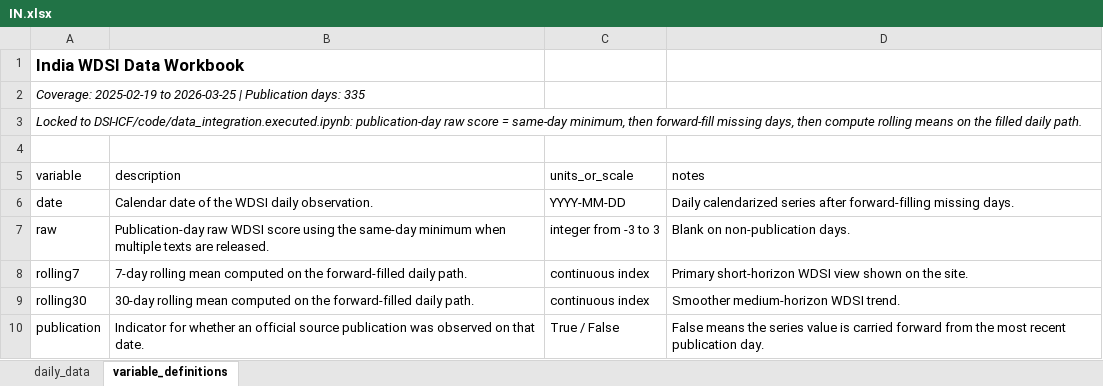
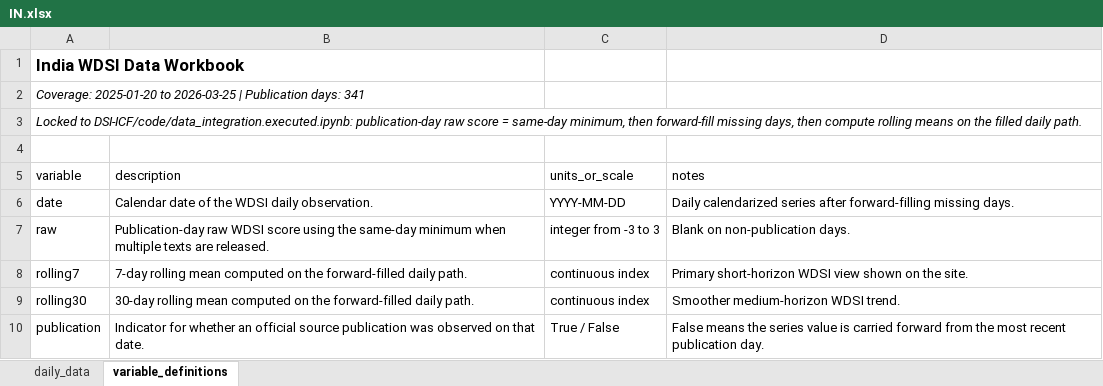
Before and after one commit to yangcy0126/dsi-index-site, an Excel workbook: data/IN.xlsx, sheet variable_definitions, drawn as a sheet; values as stored, in another font and other column widths than the file's, no borders; the diff names each change by its address in the sheet, - before the commit and + after, or states it on an @@ line.

```diff
--- a/data/IN.xlsx (sheet variable_definitions)
+++ b/data/IN.xlsx (sheet variable_definitions)
-A2 (variable): Coverage: 2025-02-19 to 2026-03-25 | Publication days: 335
+A2 (variable): Coverage: 2025-01-20 to 2026-03-25 | Publication days: 341
```
Also changed, not shown: sheet daily_data, data/AU.xlsx, data/CA.xlsx, 56 other files.
